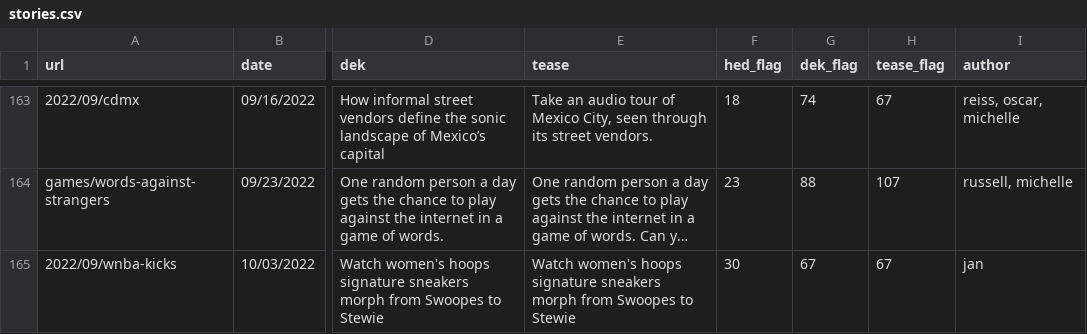
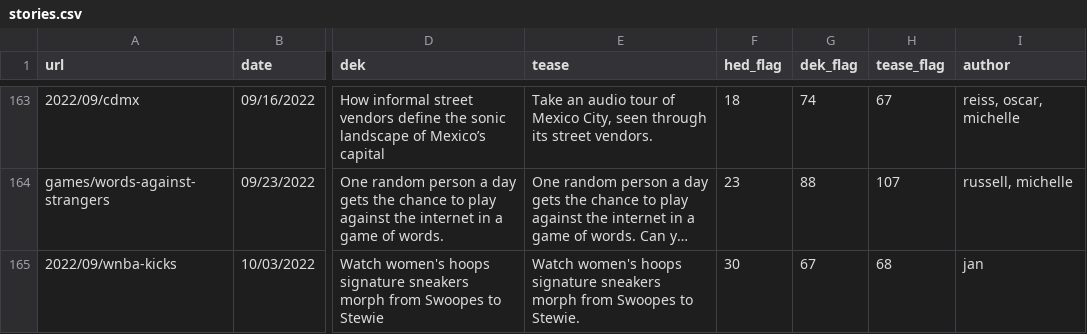
Before and after one commit to the-pudding/website, a CSV file: src/data/stories.csv, drawn as a sheet; only a part is shown, gaps mark what is left out; long unchanged cells end in …; the diff names each change by its address in the sheet, - before the commit and + after, or states it on an @@ line.

Commit message:
update stories

```diff
--- a/src/data/stories.csv
+++ b/src/data/stories.csv
-E165 (tease): …Swoopes to Stewie
+E165 (tease): …Swoopes to Stewie.
-H165 (tease_flag): 67
+H165 (tease_flag): 68
```
